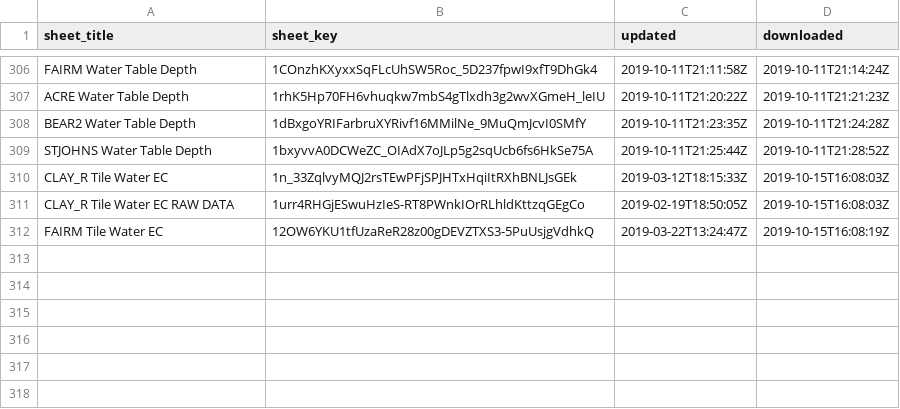
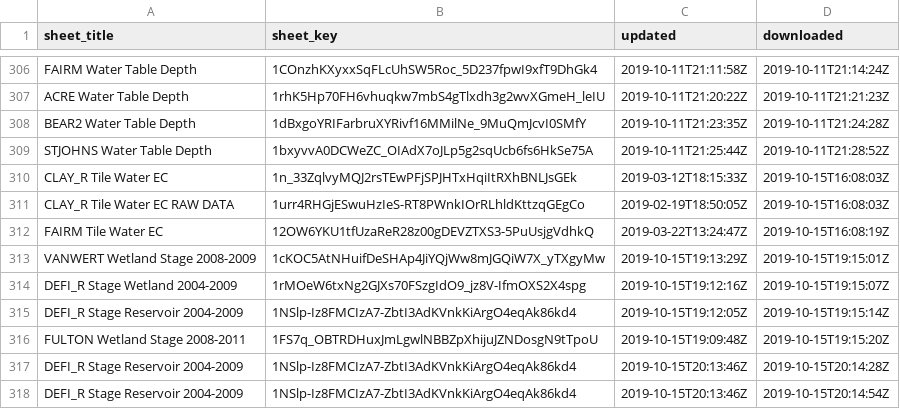
Before and after one commit to giorgichi/td-data-compilation, a CSV file: Input_Data/log.csv, drawn as a sheet; only a part is shown, gaps mark what is left out.

Commit message:
Add stage and water storage
 - Added stage and water storage data for WRSIS sites

Related to: #isudatateam/datateam/issues/183

```diff
--- a/Input_Data/log.csv
+++ b/Input_Data/log.csv
@@ -312 +312,7 @@ CLAY_R Tile Water EC RAW DATA,1urr4RHGjESwuHzIeS-RT8PWnkIOrRLhldKttzqGEgCo,2019-
 FAIRM Tile Water EC,12OW6YKU1tfUzaReR28z00gDEVZTXS3-5PuUsjgVdhkQ,2019-03-22T13:24:47Z,2019-10-15T16:08:19Z
+VANWERT Wetland Stage 2008-2009,1cKOC5AtNHuifDeSHAp4JiYQjWw8mJGQiW7X_yTXgyMw,2019-10-15T19:13:29Z,2019-10-15T19:15:01Z
+DEFI_R Stage Wetland 2004-2009,1rMOeW6txNg2GJXs70FSzgIdO9_jz8V-IfmOXS2X4spg,2019-10-15T19:12:16Z,2019-10-15T19:15:07Z
+DEFI_R Stage Reservoir 2004-2009,1NSlp-Iz8FMCIzA7-ZbtI3AdKVnkKiArgO4eqAk86kd4,2019-10-15T19:12:05Z,2019-10-15T19:15:14Z
+FULTON Wetland Stage 2008-2011,1FS7q_OBTRDHuxJmLgwlNBBZpXhijuJZNDosgN9tTpoU,2019-10-15T19:09:48Z,2019-10-15T19:15:20Z
+DEFI_R Stage Reservoir 2004-2009,1NSlp-Iz8FMCIzA7-ZbtI3AdKVnkKiArgO4eqAk86kd4,2019-10-15T20:13:46Z,2019-10-15T20:14:28Z
+DEFI_R Stage Reservoir 2004-2009,1NSlp-Iz8FMCIzA7-ZbtI3AdKVnkKiArgO4eqAk86kd4,2019-10-15T20:13:46Z,2019-10-15T20:14:54Z
```
Also changed, not shown: 2 other files.
